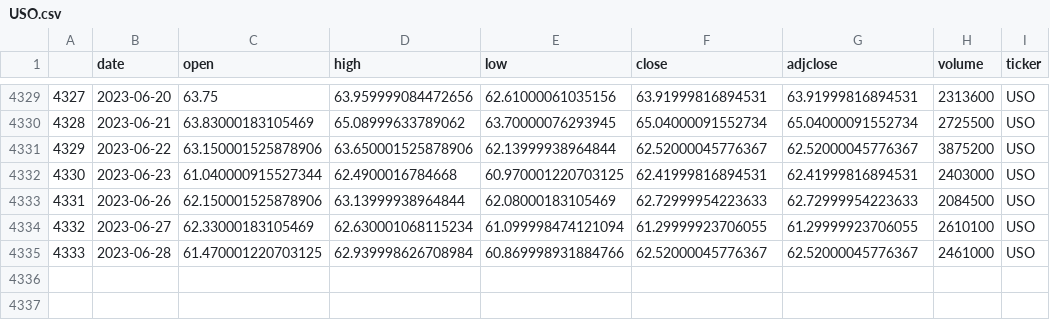
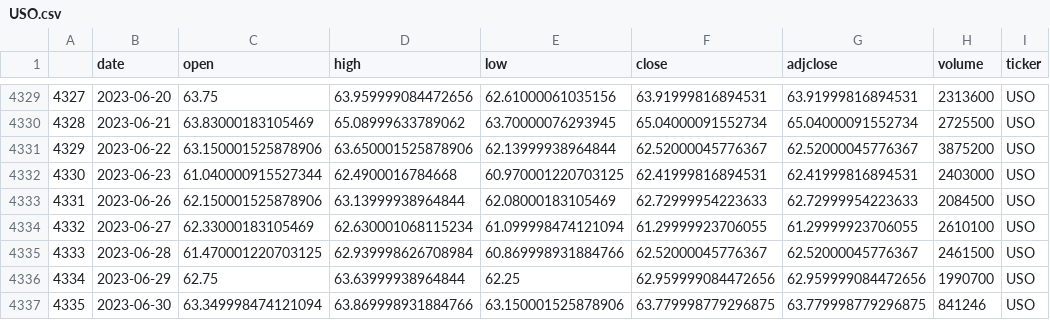
Before and after one commit to ag3nt3154/Quantitative_Finance_Modelling, a CSV file: datasets/stock_price_series/USO.csv, drawn as a sheet; only a part is shown, gaps mark what is left out.

```diff
--- a/datasets/stock_price_series/USO.csv
+++ b/datasets/stock_price_series/USO.csv
@@ -4334,2 +4334,4 @@
 4332,2023-06-27,62.33000183105469,62.630001068115234,61.099998474121094,61.29999923706055,61.29999923706055,2610100,USO
-4333,2023-06-28,61.470001220703125,62.939998626708984,60.869998931884766,62.52000045776367,62.52000045776367,2461000,USO
+4333,2023-06-28,61.470001220703125,62.939998626708984,60.869998931884766,62.52000045776367,62.52000045776367,2461500,USO
+4334,2023-06-29,62.75,63.63999938964844,62.25,62.959999084472656,62.959999084472656,1990700,USO
+4335,2023-06-30,63.349998474121094,63.869998931884766,63.150001525878906,63.779998779296875,63.779998779296875,841246,USO
```
Also changed, not shown: datasets/stock_price_series/BITO.csv, datasets/stock_price_series/DBA.csv, 8 other files.
